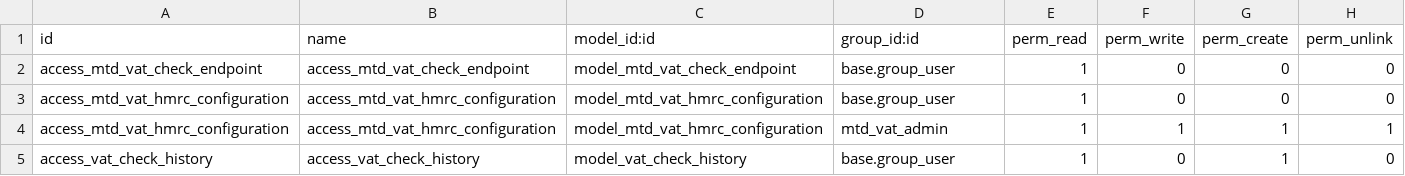
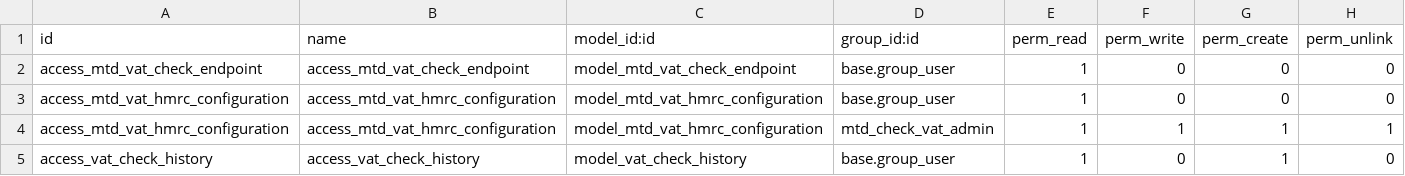
Before and after one commit to OpusVL/Odoo-Uk-Accounting, a CSV file: account_vat_check/security/ir.model.access.csv, drawn as a sheet.

Commit message:
[ADD] Module added for vat check api.

```diff
--- a/account_vat_check/security/ir.model.access.csv
+++ b/account_vat_check/security/ir.model.access.csv
@@ -3,3 +3,3 @@ access_mtd_vat_check_endpoint,access_mtd_vat_check_endpoint,model_mtd_vat_check_
 access_mtd_vat_hmrc_configuration,access_mtd_vat_hmrc_configuration,model_mtd_vat_hmrc_configuration,base.group_user,1,0,0,0
-access_mtd_vat_hmrc_configuration,access_mtd_vat_hmrc_configuration,model_mtd_vat_hmrc_configuration,mtd_vat_admin,1,1,1,1
+access_mtd_vat_hmrc_configuration,access_mtd_vat_hmrc_configuration,model_mtd_vat_hmrc_configuration,mtd_check_vat_admin,1,1,1,1
 access_vat_check_history,access_vat_check_history,model_vat_check_history,base.group_user,1,0,1,0
```
Also changed, not shown: 6 other files.
